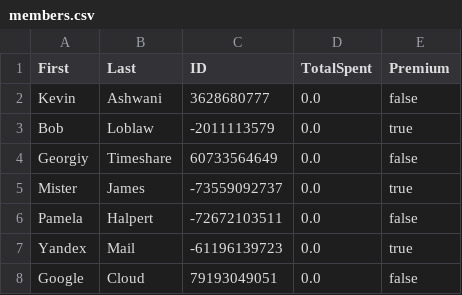
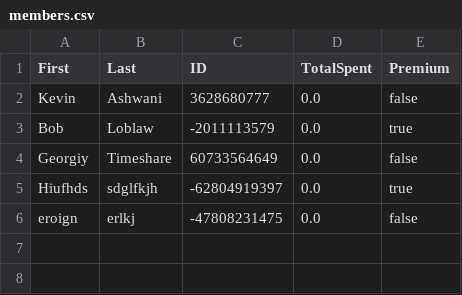
Before and after one commit to zenatron/ITSC-1213-Project1, a CSV file: out/production/1213Project1/files/members.csv, drawn as a sheet; removed rows and columns are numbered as before the commit, all else as after; the diff names each change by its address in the sheet, - before the commit and + after, or states it on an @@ line.

```diff
--- a/out/production/1213Project1/files/members.csv
+++ b/out/production/1213Project1/files/members.csv
-row 5: Mister | James | -73559092737 | 0.0 | true
-row 6: Pamela | Halpert | -72672103511 | 0.0 | false
-row 7: Yandex | Mail | -61196139723 | 0.0 | true
-row 8: Google | Cloud | 79193049051 | 0.0 | false
+row 5: Hiufhds | sdglfkjh | -62804919397 | 0.0 | true
+row 6: eroign | erlkj | -47808231475 | 0.0 | false
```
Also changed, not shown: 3 other files.
